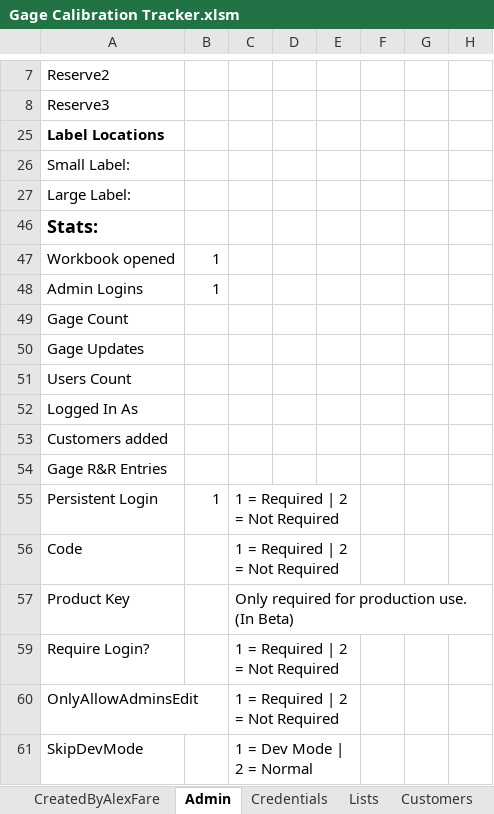
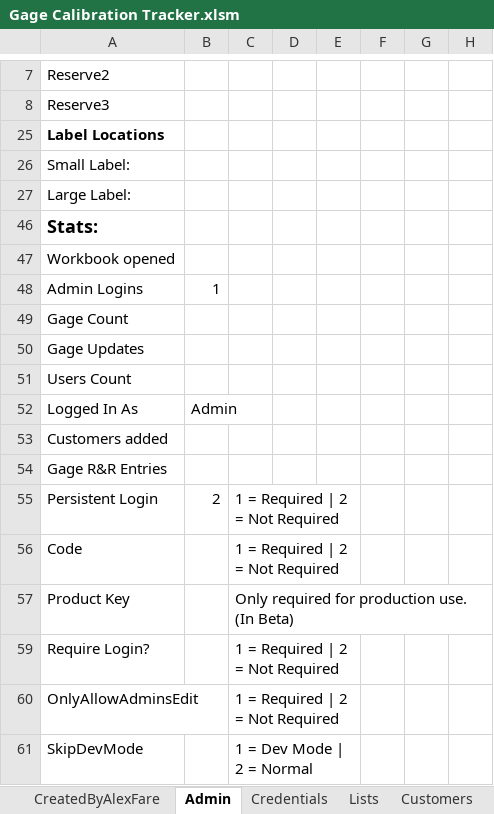
Before and after one commit to alexfare/GageCalibrationTracker, an Excel workbook: Gage Calibration Tracker.xlsm, sheet Admin, drawn as a sheet; only a part is shown, gaps mark what is left out; values as stored, in another font and other column widths than the file's, no borders; charts and pictures not drawn; the diff names each change by its address in the sheet, - before the commit and + after, or states it on an @@ line.

```diff
--- a/Gage Calibration Tracker.xlsm (sheet Admin)
+++ b/Gage Calibration Tracker.xlsm (sheet Admin)
-B47: 1
+B47: (empty)
-B52: (empty)
+B52: Admin
-B55: 1
+B55: 2
```
Also changed, not shown: sheet CreatedByAlexFare, 5 other files.
